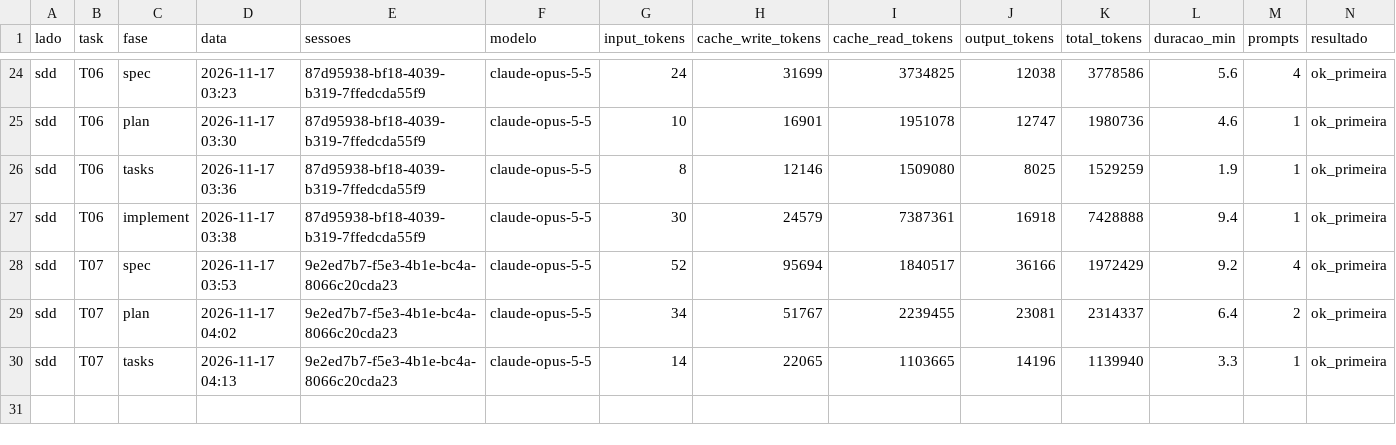
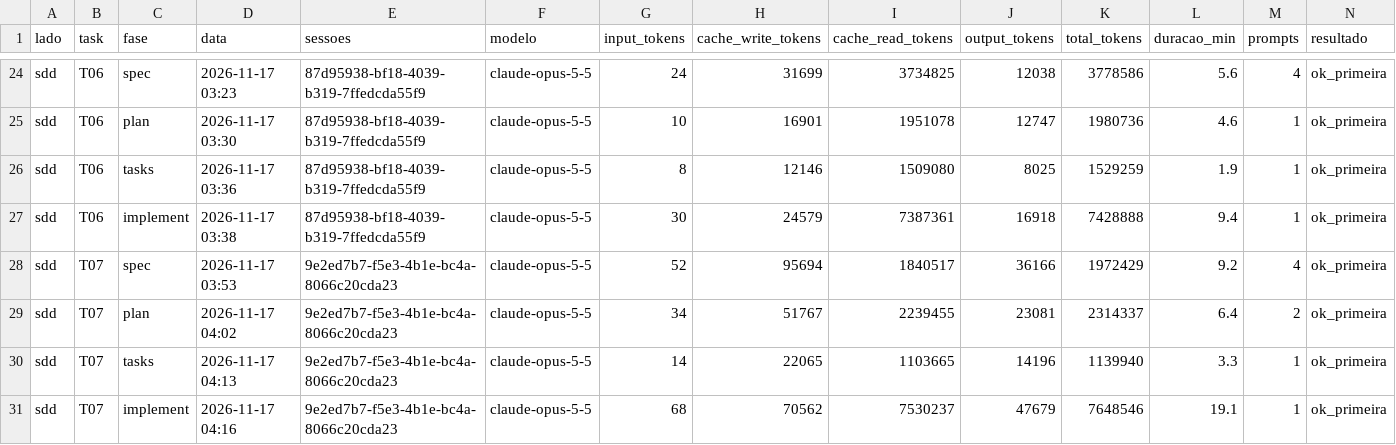
Before and after one commit to Sergio0203/share-screen-workspace, a CSV file: data/sdd.csv, drawn as a sheet; only a part is shown, gaps mark what is left out; rows hold the shown columns only; the diff names each change by its address in the sheet, - before the commit and + after, or states it on an @@ line.

Commit message:
sdd: T07 implement (ok_primeira)

```diff
--- a/data/sdd.csv
+++ b/data/sdd.csv
+row 31: sdd | T07 | implement | 2026-11-17 04:16 | 9e2ed7b7-f5e3-4b1e-bc4a-8066c20cda23 | claude-opus-5-5 | 68 | 70562 | 7530237 | 47679 | 7648546 | 19.1 | 1 | ok_primeira
```
